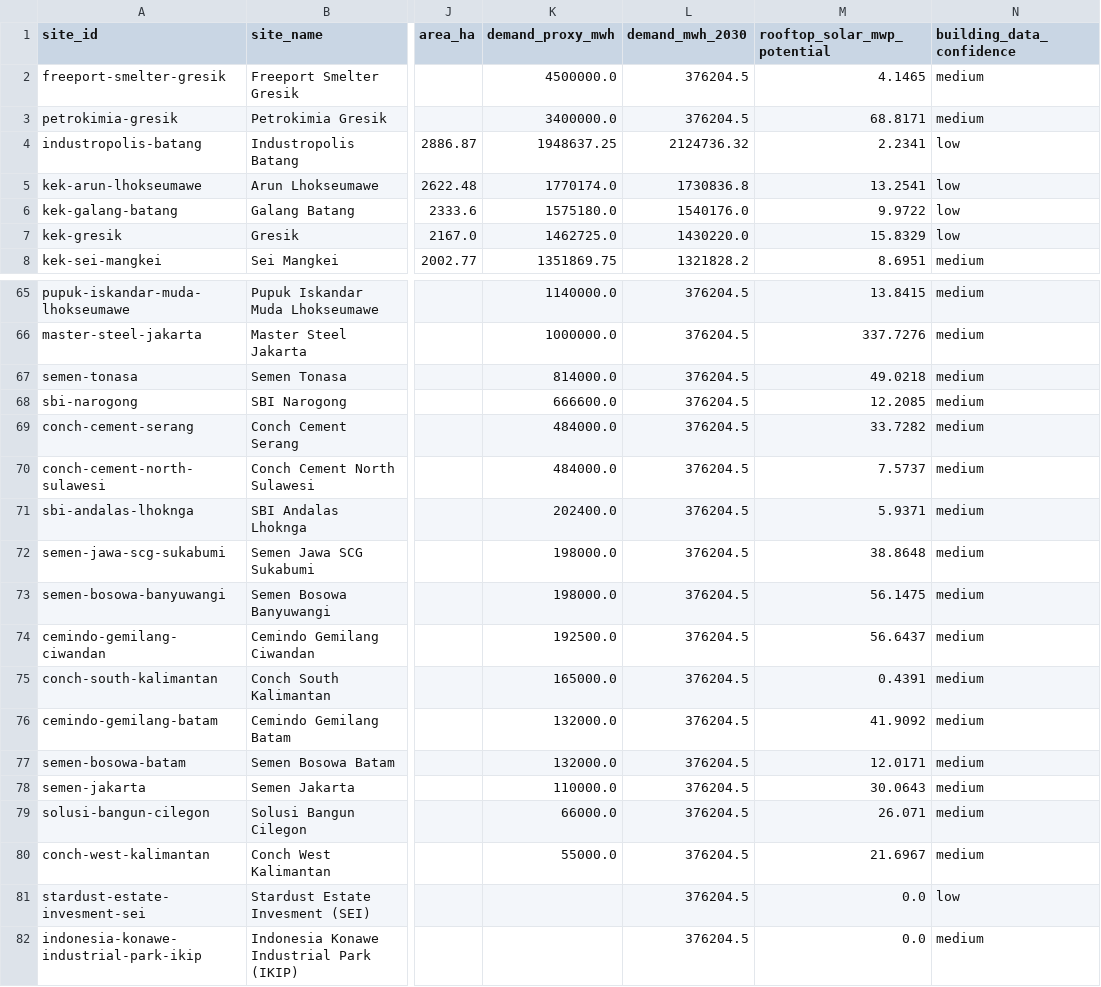
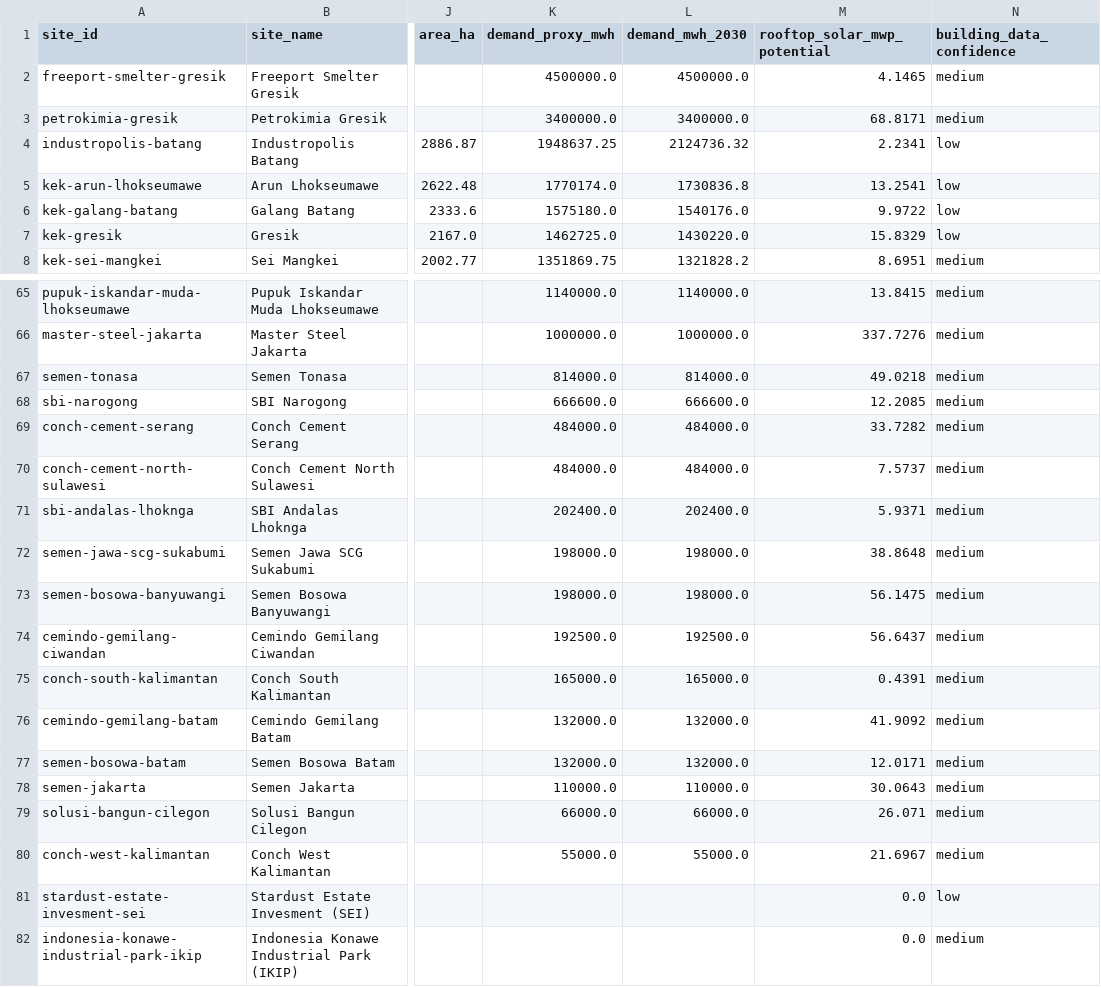
Before and after one commit to shaanbarca/sez-renewable-energy-dashboard, a CSV file: outputs/data/processed/polygon_coverage_priority.csv, drawn as a sheet; only a part is shown, gaps mark what is left out; the diff covers the shown part only; the diff names each change by its address in the sheet, - before the commit and + after, or states it on an @@ line.

```diff
--- a/outputs/data/processed/polygon_coverage_priority.csv
+++ b/outputs/data/processed/polygon_coverage_priority.csv
-L2 (demand_mwh_2030): 376204.5
+L2 (demand_mwh_2030): 4500000.0
-L3 (demand_mwh_2030): 376204.5
+L3 (demand_mwh_2030): 3400000.0
-L65 (demand_mwh_2030): 376204.5
+L65 (demand_mwh_2030): 1140000.0
-L66 (demand_mwh_2030): 376204.5
+L66 (demand_mwh_2030): 1000000.0
-L67 (demand_mwh_2030): 376204.5
+L67 (demand_mwh_2030): 814000.0
-L68 (demand_mwh_2030): 376204.5
+L68 (demand_mwh_2030): 666600.0
-L69:L70 (demand_mwh_2030): 376204.5
+L69:L70 (demand_mwh_2030): 484000.0
-L71 (demand_mwh_2030): 376204.5
+L71 (demand_mwh_2030): 202400.0
-L72:L73 (demand_mwh_2030): 376204.5
+L72:L73 (demand_mwh_2030): 198000.0
-L74 (demand_mwh_2030): 376204.5
+L74 (demand_mwh_2030): 192500.0
-L75 (demand_mwh_2030): 376204.5
+L75 (demand_mwh_2030): 165000.0
-L76:L77 (demand_mwh_2030): 376204.5
+L76:L77 (demand_mwh_2030): 132000.0
-L78 (demand_mwh_2030): 376204.5
+L78 (demand_mwh_2030): 110000.0
-L79 (demand_mwh_2030): 376204.5
+L79 (demand_mwh_2030): 66000.0
-L80 (demand_mwh_2030): 376204.5
+L80 (demand_mwh_2030): 55000.0
-L81:L82 (demand_mwh_2030): 376204.5
+L81:L82 (demand_mwh_2030): (empty)
```
Also changed, not shown: 36 edited cells elsewhere in this file, outputs/data/processed/fct_site_demand.csv, 4 other files.
